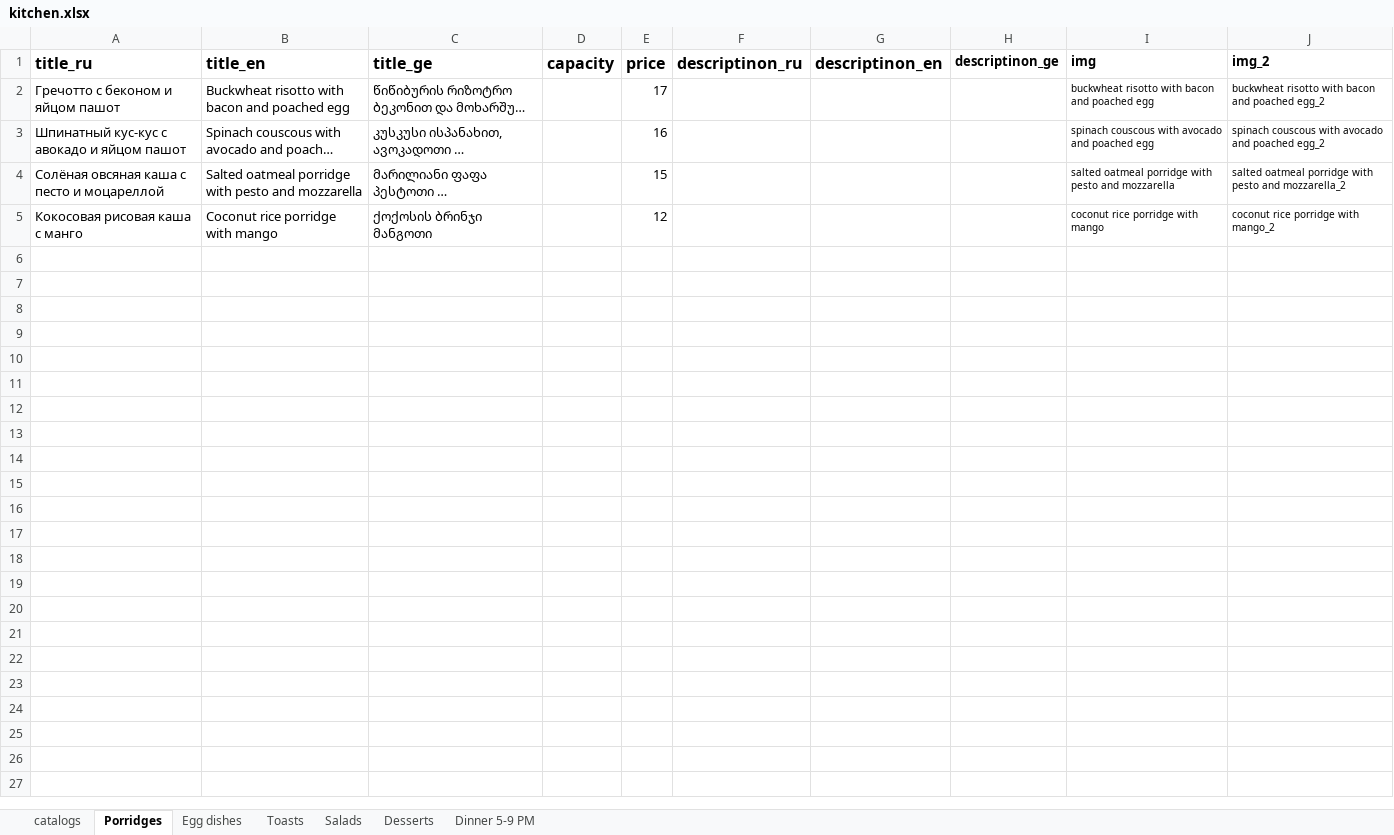
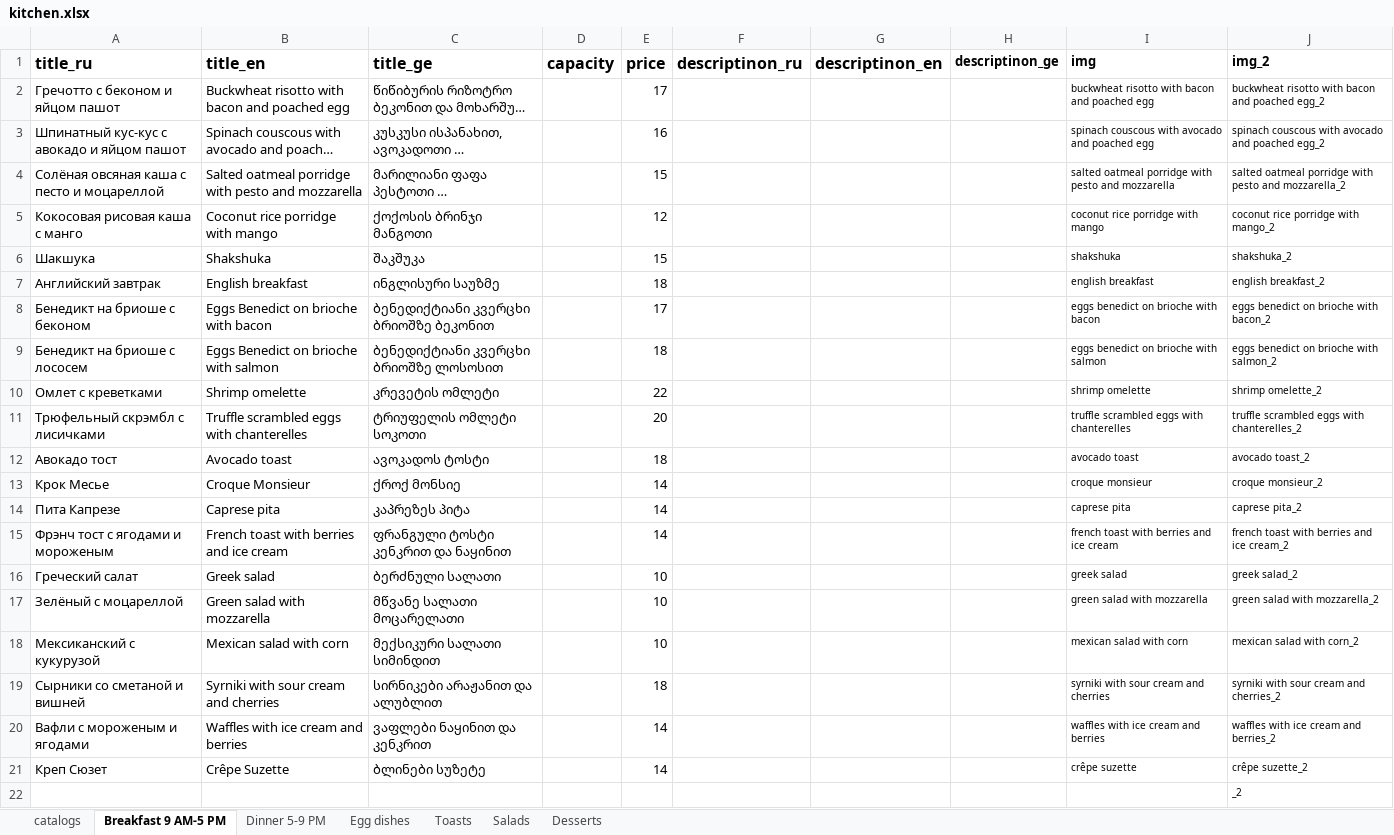
Before and after one commit to GkirillS/GkirillS.github.io, an Excel workbook: public/magnolia/kitchen.xlsx, sheet Breakfast 9 AM-5 PM, drawn as a sheet; long unchanged cells end in …; values as stored, in another font and other column widths than the file's, no borders; the diff names each change by its address in the sheet, - before the commit and + after, or states it on an @@ line.

```diff
--- a/public/magnolia/kitchen.xlsx (sheet Breakfast 9 AM-5 PM)
+++ b/public/magnolia/kitchen.xlsx (sheet Breakfast 9 AM-5 PM)
-sheet tab: Porridges
+sheet tab: Breakfast 9 AM-5 PM
@@ sheet tab order changed: catalogs | Breakfast 9 AM-5 PM | Dinner 5-9 PM | Egg dishes | Toasts | Salads | Desserts @@
+row 6: Шакшука | Shakshuka | შაკშუკა |  | 15 |  |  |  | shakshuka | shakshuka_2
+row 7: Английский завтрак | English breakfast | ინგლისური საუზმე |  | 18 |  |  |  | english breakfast | english breakfast_2
+row 8: Бенедикт на бриоше с беконом | Eggs Benedict on brioche with bacon | ბენედიქტიანი კვერცხი ბრიოშზე ბეკონით |  | 17 |  |  |  | eggs benedict on brioche with bacon | eggs benedict on brioche with bacon_2
+row 9: Бенедикт на бриоше с лососем | Eggs Benedict on brioche with salmon | ბენედიქტიანი კვერცხი ბრიოშზე ლოსოსით |  | 18 |  |  |  | eggs benedict on brioche with salmon | eggs benedict on brioche with salmon_2
+row 10: Омлет с креветками | Shrimp omelette | კრევეტის ომლეტი |  | 22 |  |  |  | shrimp omelette | shrimp omelette_2
+row 11: Трюфельный скрэмбл с лисичками | Truffle scrambled eggs with chanterelles | ტრიუფელის ომლეტი სოკოთი |  | 20 |  |  |  | truffle scrambled eggs with chanterelles | truffle scrambled eggs with chanterelles_2
+row 12: Авокадо тост | Avocado toast | ავოკადოს ტოსტი |  | 18 |  |  |  | avocado toast | avocado toast_2
+row 13: Крок Месье | Croque Monsieur | ქროქ მონსიე |  | 14 |  |  |  | croque monsieur | croque monsieur_2
+row 14: Пита Капрезе | Caprese pita | კაპრეზეს პიტა |  | 14 |  |  |  | caprese pita | caprese pita_2
+row 15: Фрэнч тост с ягодами и мороженым | French toast with berries and ice cream | ფრანგული ტოსტი კენკრით და ნაყინით |  | 14 |  |  |  | french toast with berries and ice cream | french toast with berries and ice cream_2
+row 16: Греческий салат | Greek salad | ბერძნული სალათი |  | 10 |  |  |  | greek salad | greek salad_2
+row 17: Зелёный с моцареллой | Green salad with mozzarella | მწვანე სალათი მოცარელათი |  | 10 |  |  |  | green salad with mozzarella | green salad with mozzarella_2
+row 18: Мексиканский с кукурузой | Mexican salad with corn | მექსიკური სალათი სიმინდით |  | 10 |  |  |  | mexican salad with corn | mexican salad with corn_2
+row 19: Сырники со сметаной и вишней | Syrniki with sour cream and cherries | სირნიკები არაჟანით და ალუბლით |  | 18 |  |  |  | syrniki with sour cream and cherries | syrniki with sour cream and cherries_2
+row 20: Вафли с мороженым и ягодами | Waffles with ice cream and berries | ვაფლები ნაყინით და კენკრით |  | 14 |  |  |  | waffles with ice cream and berries | waffles with ice cream and berries_2
+row 21: Креп Сюзет | Crêpe Suzette | ბლინები სუზეტე |  | 14 |  |  |  | crêpe suzette | crêpe suzette_2
+row 22:  |  |  |  |  |  |  |  |  | _2
```
Also changed, not shown: sheet catalogs, sheet Dinner 5-9 PM.
